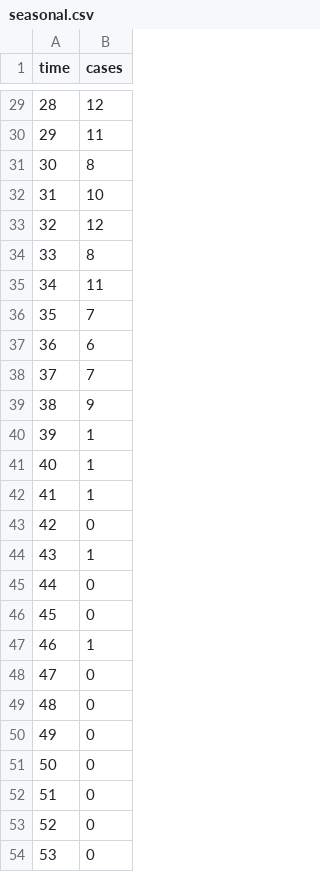
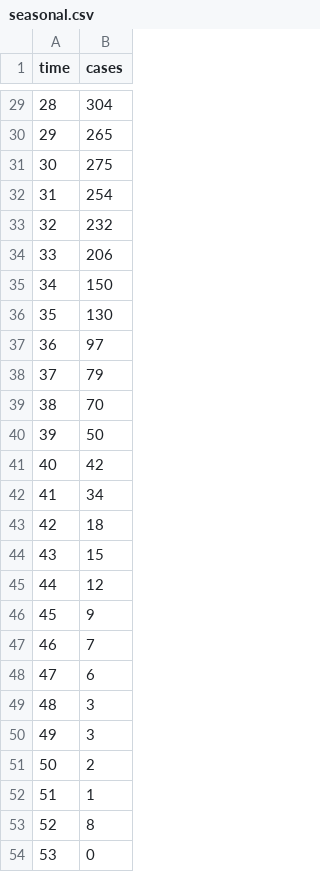
Before and after one commit to airbornemint/outbreak-inference, a CSV file: vignettes/seasonal.csv, drawn as a sheet; only a part is shown, gaps mark what is left out; the diff covers the shown part only.

```diff
--- a/vignettes/seasonal.csv
+++ b/vignettes/seasonal.csv
@@ -29,26 +29,26 @@
-28,12
-29,11
-30,8
-31,10
-32,12
-33,8
-34,11
-35,7
-36,6
-37,7
-38,9
-39,1
-40,1
-41,1
-42,0
-43,1
-44,0
-45,0
-46,1
-47,0
-48,0
-49,0
-50,0
-51,0
-52,0
+28,304
+29,265
+30,275
+31,254
+32,232
+33,206
+34,150
+35,130
+36,97
+37,79
+38,70
+39,50
+40,42
+41,34
+42,18
+43,15
+44,12
+45,9
+46,7
+47,6
+48,3
+49,3
+50,2
+51,1
+52,8
 53,0
```
Also changed, not shown: 27 edited cells elsewhere in this file.
